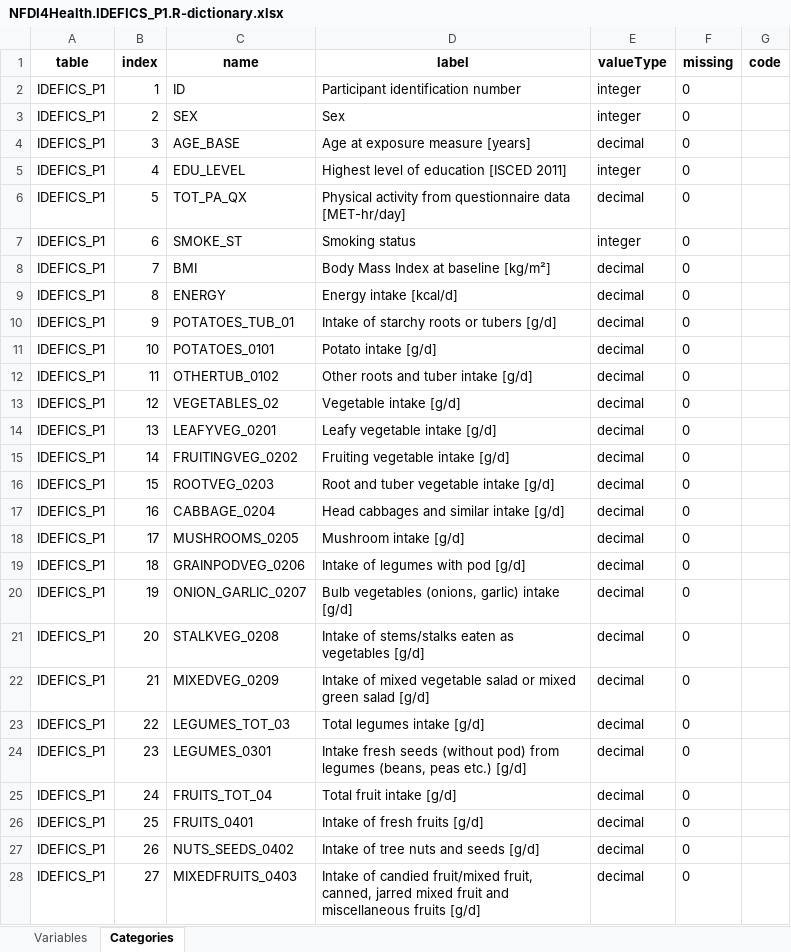
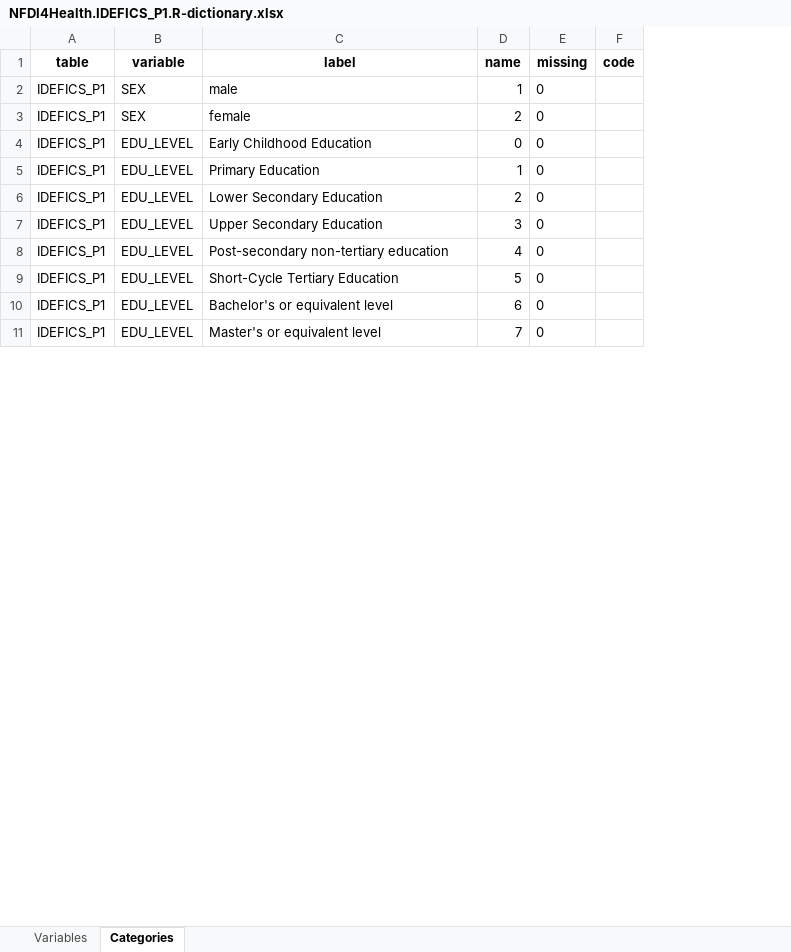
Before and after one commit to nfdi4health/use-cases-harmonisation, an Excel workbook: mica/NFDI4Health.IDEFICS_P1.R-dictionary.xlsx, sheet Categories, drawn as a sheet; only a part is shown; values as stored, in another font and other column widths than the file's, no borders; removed rows and columns are numbered as before the commit, all else as after; the diff covers the shown part only; the diff names each change by its address in the sheet, - before the commit and + after, or states it on an @@ line.

Commit message:
fix: categories to take 2nd sheet

```diff
--- a/mica/NFDI4Health.IDEFICS_P1.R-dictionary.xlsx (sheet Categories)
+++ b/mica/NFDI4Health.IDEFICS_P1.R-dictionary.xlsx (sheet Categories)
-column B (index), rows 3-5: 2 | 3 | 4; rows 7-10: 6 | 7 | 8 | 9; row 12: 11; row 20: 19; row 23: 22
-column C (name), rows 3-5: SEX | AGE_BASE | EDU_LEVEL; rows 7-10: SMOKE_ST | BMI | ENERGY | POTATOES_TUB_01; row 12: OTHERTUB_0102; row 20: ONION_GARLIC_0207; row 23: LEGUMES_TOT_03
+column B (variable), rows 2-11: SEX | SEX | EDU_LEVEL | EDU_LEVEL | EDU_LEVEL | EDU_LEVEL | EDU_LEVEL | EDU_LEVEL | EDU_LEVEL | EDU_LEVEL
-column E (valueType), rows 3-5: integer | decimal | integer; rows 7-10: integer | decimal | decimal | decimal; row 12: decimal; row 20: decimal; row 23: decimal
+column D (name), rows 2-11: 1 | 2 | 0 | 1 | 2 | 3 | 4 | 5 | 6 | 7
-row 2: IDEFICS_P1 | 1 | ID | Participant identification number | integer | 0
-C2 (label): Sex
+C2 (label): male
-C3 (label): Age at exposure measure [years]
+C3 (label): female
-C4 (label): Highest level of education [ISCED 2011]
+C4 (label): Early Childhood Education
-row 6: IDEFICS_P1 | 5 | TOT_PA_QX | Physical activity from questionnaire data [MET-hr/day] | decimal | 0
-C5 (label): Smoking status
+C5 (label): Primary Education
-C6 (label): Body Mass Index at baseline [kg/m²]
+C6 (label): Lower Secondary Education
-C7 (label): Energy intake [kcal/d]
+C7 (label): Upper Secondary Education
-C8 (label): Intake of starchy roots or tubers [g/d]
+C8 (label): Post-secondary non-tertiary education
-row 11: IDEFICS_P1 | 10 | POTATOES_0101 | Potato intake [g/d] | decimal | 0
-C9 (label): Other roots and tuber intake [g/d]
+C9 (label): Short-Cycle Tertiary Education
-row 13: IDEFICS_P1 | 12 | VEGETABLES_02 | Vegetable intake [g/d] | decimal | 0
-row 14: IDEFICS_P1 | 13 | LEAFYVEG_0201 | Leafy vegetable intake [g/d] | decimal | 0
-row 15: IDEFICS_P1 | 14 | FRUITINGVEG_0202 | Fruiting vegetable intake [g/d] | decimal | 0
-row 16: IDEFICS_P1 | 15 | ROOTVEG_0203 | Root and tuber vegetable intake [g/d] | decimal | 0
-row 17: IDEFICS_P1 | 16 | CABBAGE_0204 | Head cabbages and similar intake [g/d] | decimal | 0
-row 18: IDEFICS_P1 | 17 | MUSHROOMS_0205 | Mushroom intake [g/d] | decimal | 0
-row 19: IDEFICS_P1 | 18 | GRAINPODVEG_0206 | Intake of legumes with pod [g/d] | decimal | 0
-C10 (label): Bulb vegetables (onions, garlic) intake [g/d]
+C10 (label): Bachelor's or equivalent level
-row 21: IDEFICS_P1 | 20 | STALKVEG_0208 | Intake of stems/stalks eaten as vegetables [g/d] | decimal | 0
-row 22: IDEFICS_P1 | 21 | MIXEDVEG_0209 | Intake of mixed vegetable salad or mixed green salad [g/d] | decimal | 0
-C11 (label): Total legumes intake [g/d]
+C11 (label): Master's or equivalent level
-row 24: IDEFICS_P1 | 23 | LEGUMES_0301 | Intake fresh seeds (without pod) from legumes (beans, peas etc.) [g/d] | decimal | 0
-row 25: IDEFICS_P1 | 24 | FRUITS_TOT_04 | Total fruit intake [g/d] | decimal | 0
-row 26: IDEFICS_P1 | 25 | FRUITS_0401 | Intake of fresh fruits [g/d] | decimal | 0
-row 27: IDEFICS_P1 | 26 | NUTS_SEEDS_0402 | Intake of tree nuts and seeds [g/d] | decimal | 0
-row 28: IDEFICS_P1 | 27 | MIXEDFRUITS_0403 | Intake of candied fruit/mixed fruit, canned, jarred mixed fruit and miscellaneous fruits [g/d] | decimal | 0
```
Also changed, not shown: 88 removed rows and 13 edited cells elsewhere in this sheet, mica/NFDI4Health.EPICP_P1.R-dictionary.xlsx, mica/NFDI4Health.GINI_P1.R-dictionary.xlsx, 46 other files.
